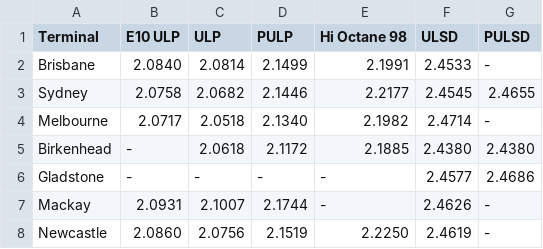
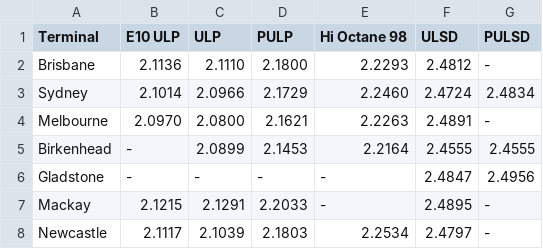
Before and after one commit to nwbort/tgp-freedomfuels, a CSV file: tgp-freedomfuels-current.csv, drawn as a sheet.

```diff
--- a/tgp-freedomfuels-current.csv
+++ b/tgp-freedomfuels-current.csv
@@ -1,8 +1,8 @@
 Terminal,E10 ULP,ULP,PULP,Hi Octane 98,ULSD,PULSD
-Brisbane,2.0840,2.0814,2.1499,2.1991,2.4533,-
-Sydney,2.0758,2.0682,2.1446,2.2177,2.4545,2.4655
-Melbourne,2.0717,2.0518,2.1340,2.1982,2.4714,-
-Birkenhead,-,2.0618,2.1172,2.1885,2.4380,2.4380
-Gladstone,-,-,-,-,2.4577,2.4686
-Mackay,2.0931,2.1007,2.1744,-,2.4626,-
-Newcastle,2.0860,2.0756,2.1519,2.2250,2.4619,-
+Brisbane,2.1136,2.1110,2.1800,2.2293,2.4812,-
+Sydney,2.1014,2.0966,2.1729,2.2460,2.4724,2.4834
+Melbourne,2.0970,2.0800,2.1621,2.2263,2.4891,-
+Birkenhead,-,2.0899,2.1453,2.2164,2.4555,2.4555
+Gladstone,-,-,-,-,2.4847,2.4956
+Mackay,2.1215,2.1291,2.2033,-,2.4895,-
+Newcastle,2.1117,2.1039,2.1803,2.2534,2.4797,-
```
Also changed, not shown: tgp-freedomfuels-history.csv, tgp_data.csv, 1 other file.
